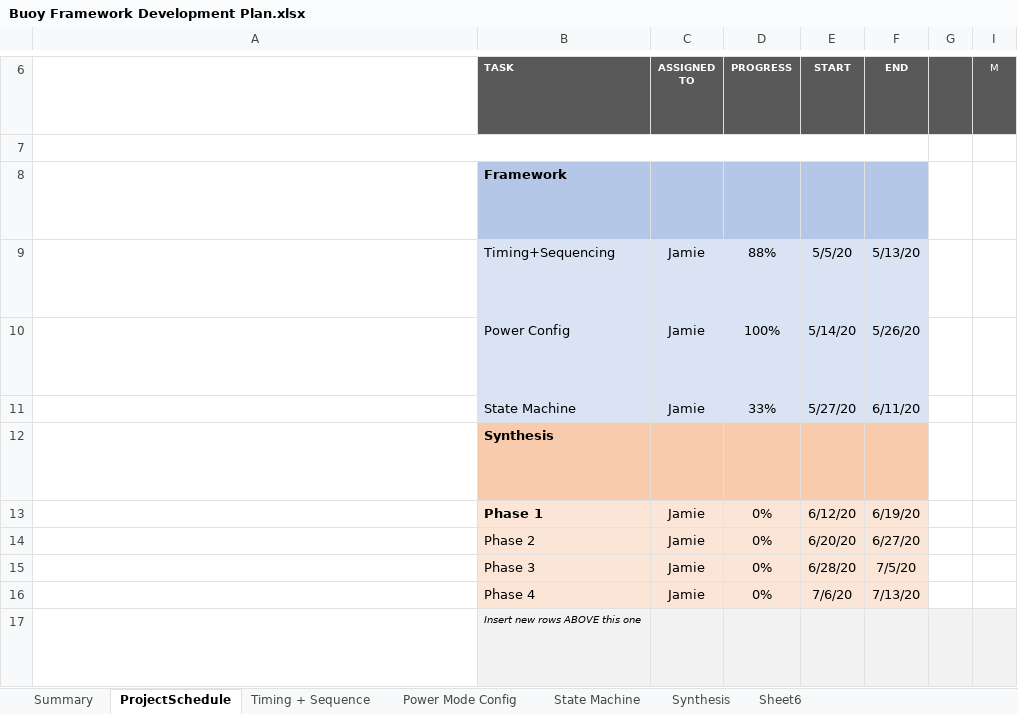
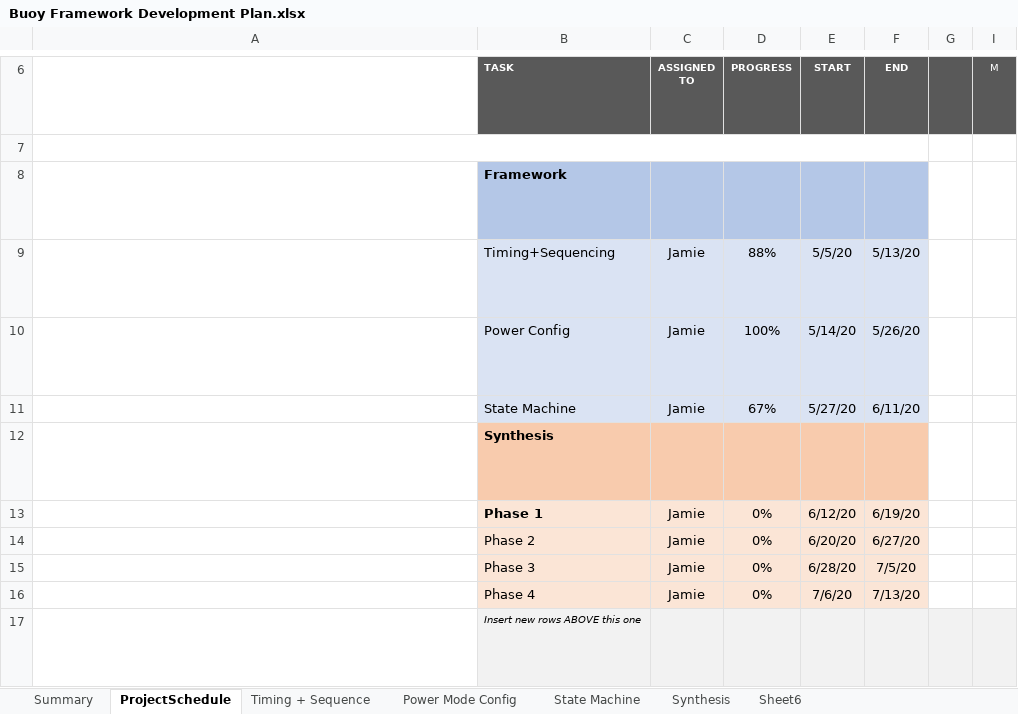
Before and after one commit to ComittmentIssues/BouyDev-v2, an Excel workbook: 2. Planning and Management/Buoy Framework Development Plan.xlsx, sheet ProjectSchedule, drawn as a sheet; only a part is shown, gaps mark what is left out; long unchanged cells end in …; values as stored, in another font and other column widths than the file's, no borders; conditional formats not drawn; the diff names each change by its address in the sheet, - before the commit and + after, or states it on an @@ line.

Commit message:
Update Buoy Framework Development Plan.xlsx

```diff
--- a/2. Planning and Management/Buoy Framework Development Plan.xlsx (sheet ProjectSchedule)
+++ b/2. Planning and Management/Buoy Framework Development Plan.xlsx (sheet ProjectSchedule)
-D11: 33%
+D11: 67%
```
